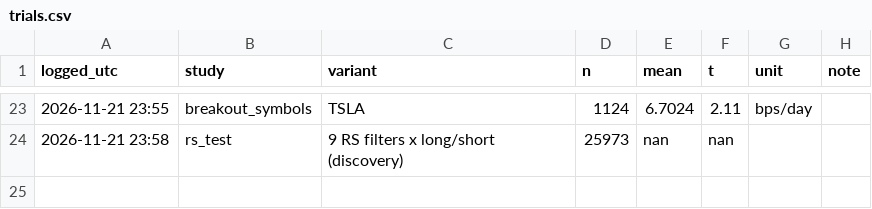
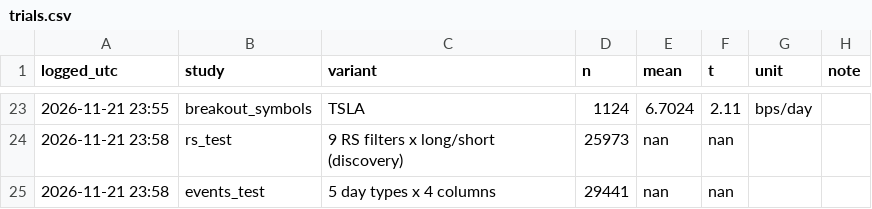
Before and after one commit to rurwiller/VPA-Trading, a CSV file: results/trials.csv, drawn as a sheet; only a part is shown, gaps mark what is left out; the diff names each change by its address in the sheet, - before the commit and + after, or states it on an @@ line.

```diff
--- a/results/trials.csv
+++ b/results/trials.csv
+row 25: 2026-11-21 23:58 | events_test | 5 day types x 4 columns | 29441 | nan | nan
```
Also changed, not shown: 2 other files.
